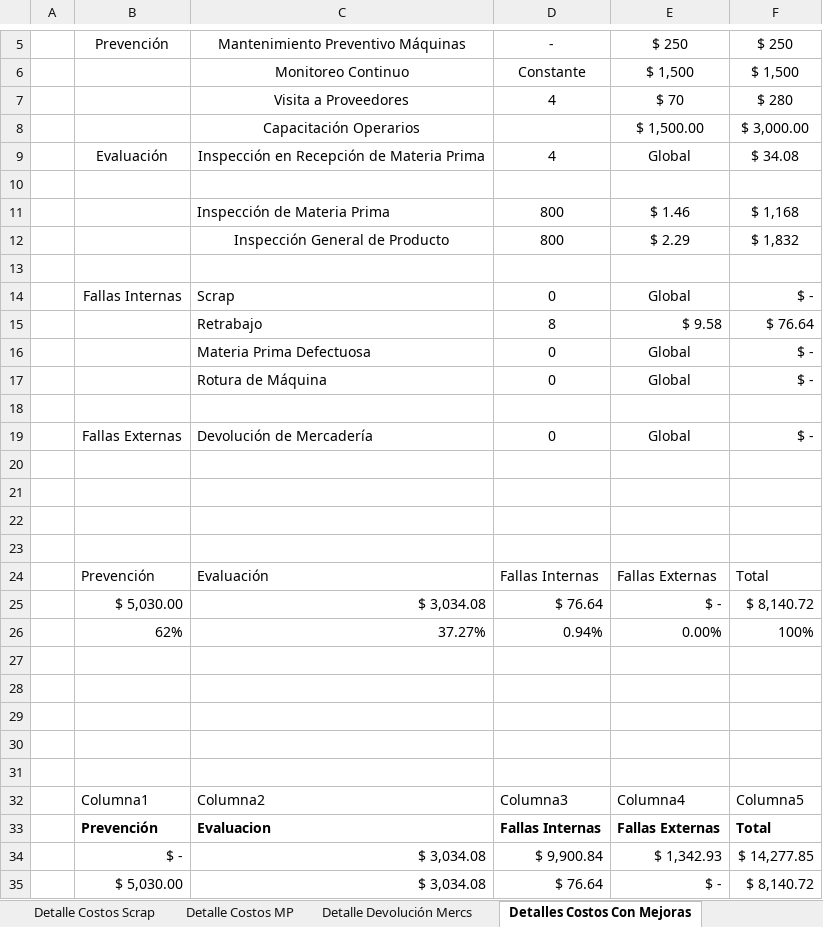
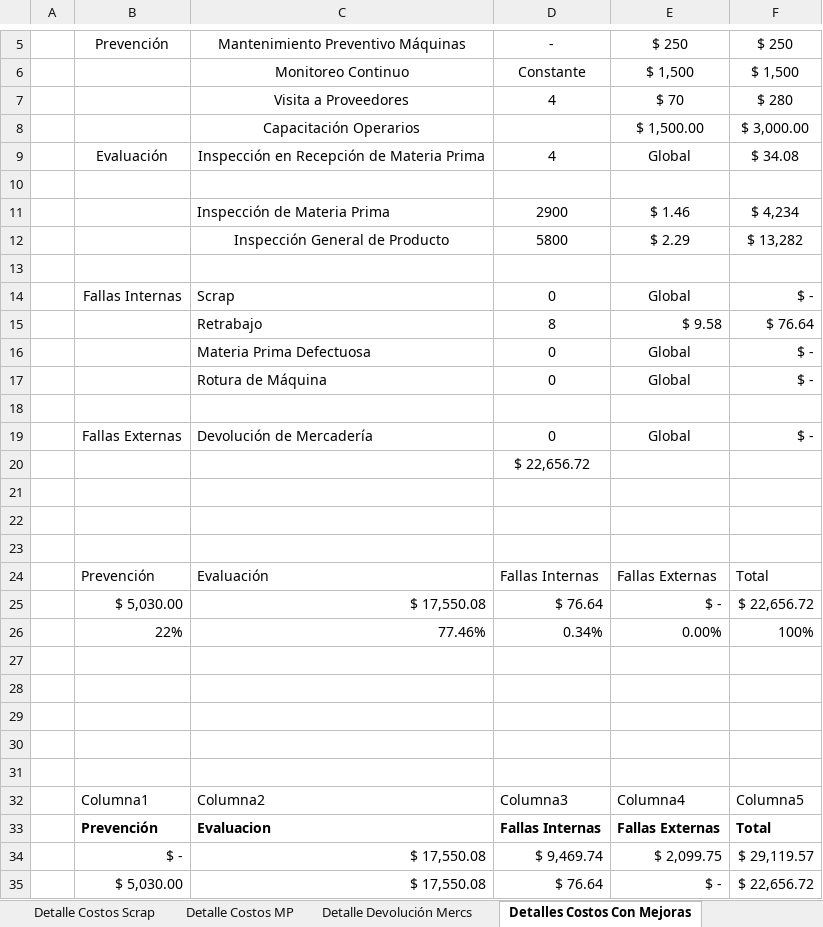
Before and after one commit to NinoMolina/gestiondecalidad, an Excel workbook: Trabajo Practico nº2/Libreria/Detalles scrap y MP.xlsx, sheet Detalles Costos Con Mejoras, drawn as a sheet; only a part is shown, gaps mark what is left out; values as stored, in another font and other column widths than the file's, no borders; charts and pictures and table styles not drawn; removed rows and columns are numbered as before the commit, all else as after; the diff names each change by its address in the sheet, - before the commit and + after, or states it on an @@ line.

```diff
--- a/Trabajo Practico nº2/Libreria/Detalles scrap y MP.xlsx (sheet Detalles Costos Con Mejoras)
+++ b/Trabajo Practico nº2/Libreria/Detalles scrap y MP.xlsx (sheet Detalles Costos Con Mejoras)
-D11: 800
+D11: 2900
-F11: $ 1,168
+F11: $ 4,234
-D12: 800
+D12: 5800
-F12: $ 1,832
+F12: $ 13,282
-D20: (empty)
+D20: $ 22,656.72
-C25: $ 3,034.08
+C25: $ 17,550.08
-F25: $ 8,140.72
+F25: $ 22,656.72
-row 26:  | 62% | 37.27% | 0.94% | 0.00% | 100%
+row 26:  | 22% | 77.46% | 0.34% | 0.00% | 100%
-row 34:  | $ - | $ 3,034.08 | $ 9,900.84 | $ 1,342.93 | $ 14,277.85
+row 34:  | $ - | $ 17,550.08 | $ 9,469.74 | $ 2,099.75 | $ 29,119.57
-C35: $ 3,034.08
+C35: $ 17,550.08
-F35: $ 8,140.72
+F35: $ 22,656.72
```
Also changed, not shown: sheet Detalle Costos Scrap, sheet Detalle Costos, sheet Detalle Devolución Mercs, charts or pictures.
